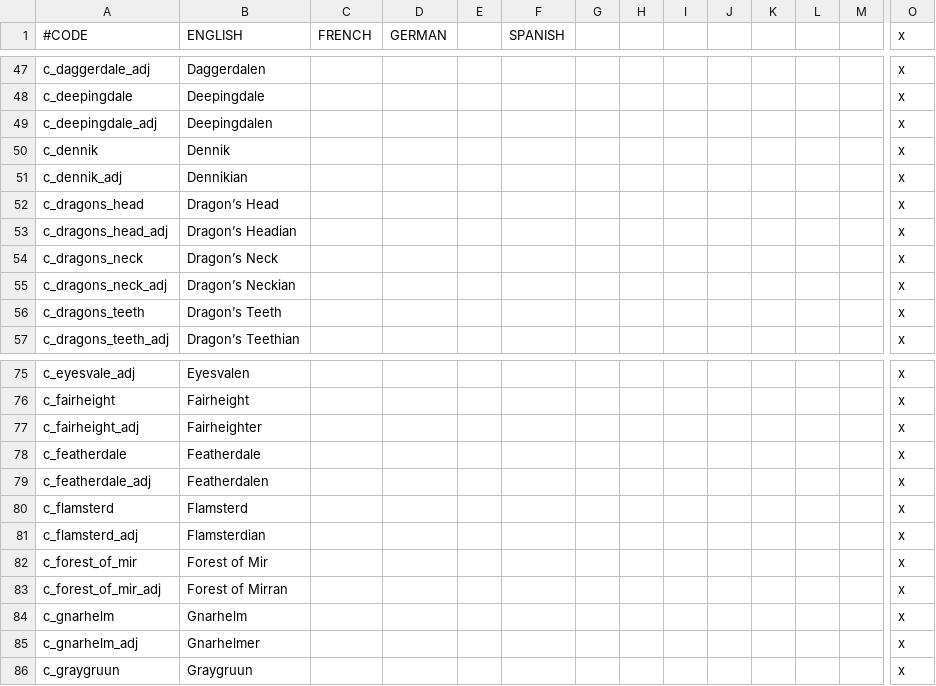
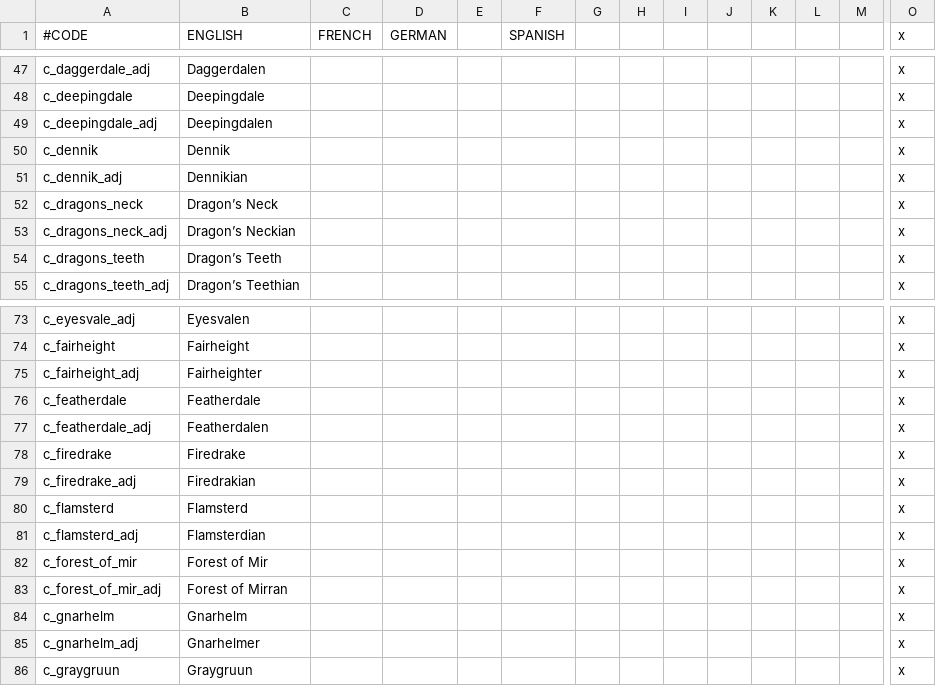
Before and after one commit to chriscohen/ck2-forgottenkings, a CSV file: ForgottenRealms/localisation/00_County_names.csv, drawn as a sheet; only a part is shown, gaps mark what is left out; removed rows and columns are numbered as before the commit, all else as after; rows hold the shown columns only; the diff names each change by its address in the sheet, - before the commit and + after, or states it on an @@ line.

Commit message:
Renamed c_dragons_head to c_firedrake as per TSR1159.

```diff
--- a/ForgottenRealms/localisation/00_County_names.csv
+++ b/ForgottenRealms/localisation/00_County_names.csv
-row 52: c_dragons_head | Dragon’s Head |  |  |  |  |  |  |  |  |  |  |  | x
-row 53: c_dragons_head_adj | Dragon’s Headian |  |  |  |  |  |  |  |  |  |  |  | x
+row 78: c_firedrake | Firedrake |  |  |  |  |  |  |  |  |  |  |  | x
+row 79: c_firedrake_adj | Firedrakian |  |  |  |  |  |  |  |  |  |  |  | x
```
Also changed, not shown: ForgottenRealms/localisation/00_Province_names.csv, ForgottenRealms/map/definition.csv, 2 other files.
